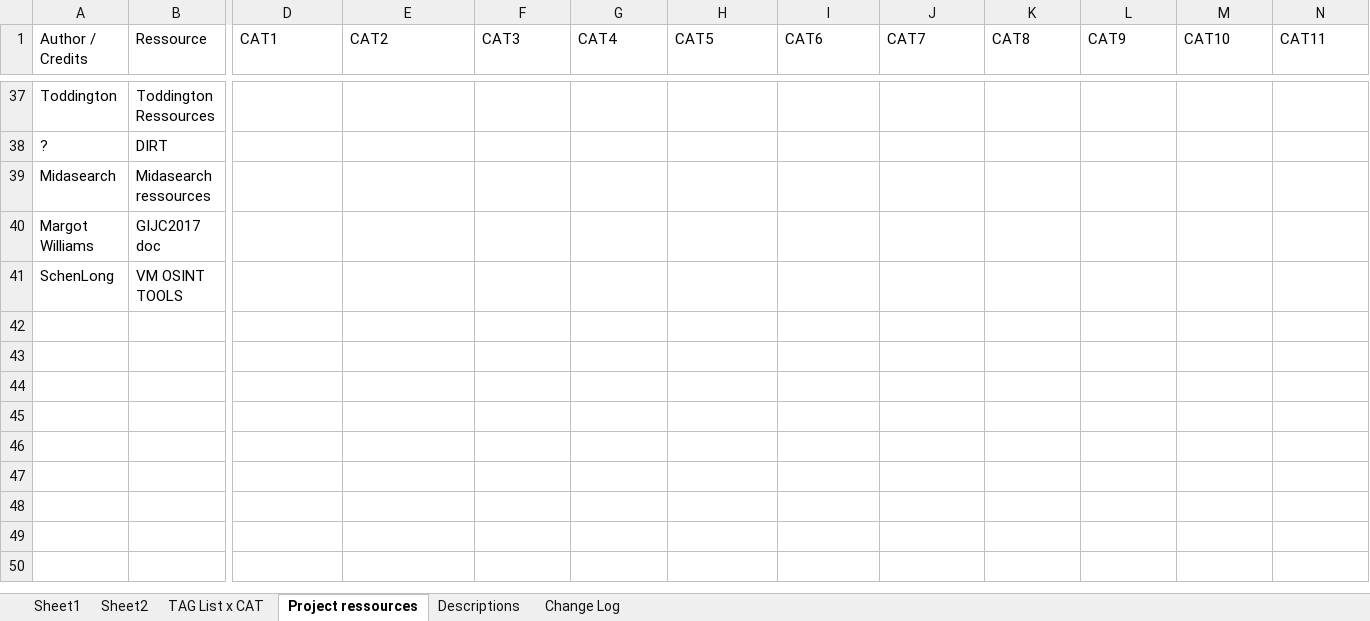
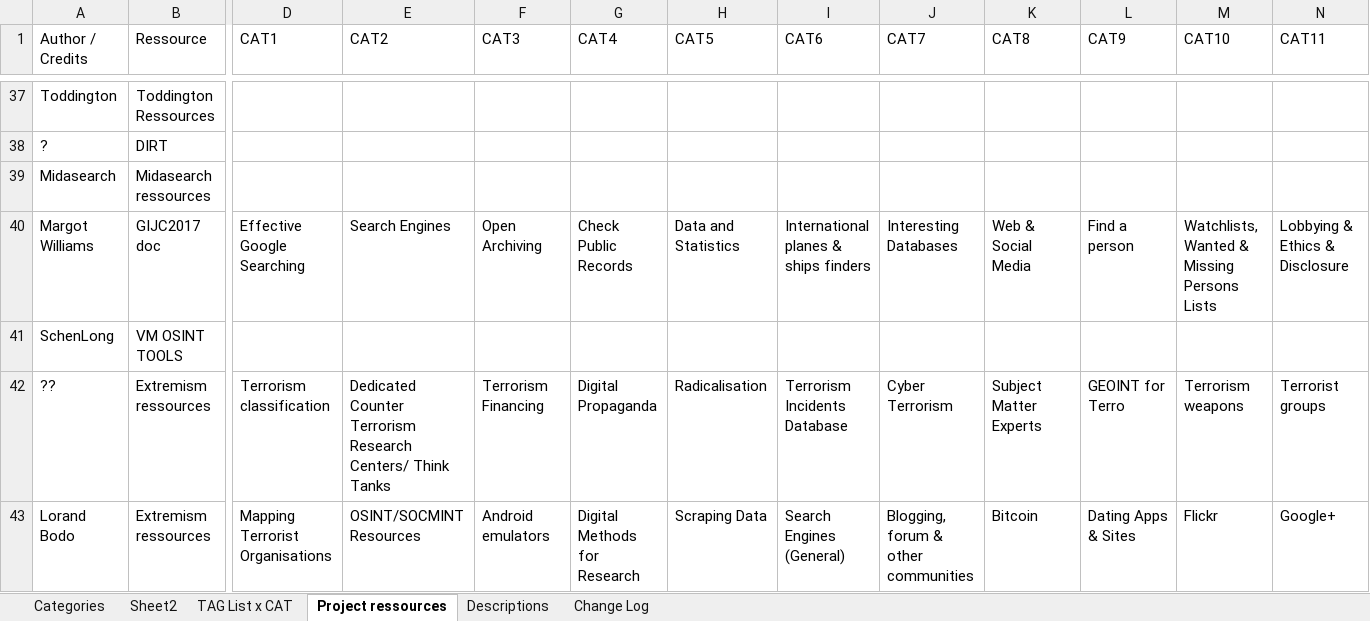
Before and after one commit to WebBreacher/orcs, an Excel workbook: ideas/ORCS Project Tags.xlsx, sheet Project ressources, drawn as a sheet; only a part is shown, gaps mark what is left out; values as stored, in another font and other column widths than the file's, no borders; table styles not drawn; rows hold the shown columns only; the diff covers the shown part only; the diff names each change by its address in the sheet, - before the commit and + after, or states it on an @@ line.

Commit message:
Add files via upload

```diff
--- a/ideas/ORCS Project Tags.xlsx (sheet Project ressources)
+++ b/ideas/ORCS Project Tags.xlsx (sheet Project ressources)
-sheet tab: Sheet1
+sheet tab: Categories
-D40 (CAT1): (empty)
+D40 (CAT1): Effective Google Searching
-E40 (CAT2): (empty)
+E40 (CAT2): Search Engines
-F40 (CAT3): (empty)
+F40 (CAT3): Open Archiving
-G40 (CAT4): (empty)
+G40 (CAT4): Check Public Records
-H40 (CAT5): (empty)
+H40 (CAT5): Data and Statistics
-I40 (CAT6): (empty)
+I40 (CAT6): International planes & ships finders
-J40 (CAT7): (empty)
+J40 (CAT7): Interesting Databases
-K40 (CAT8): (empty)
+K40 (CAT8): Web & Social Media
-L40 (CAT9): (empty)
+L40 (CAT9): Find a person
-M40 (CAT10): (empty)
+M40 (CAT10): Watchlists, Wanted & Missing Persons Lists
-N40 (CAT11): (empty)
+N40 (CAT11): Lobbying & Ethics & Disclosure
+row 42: ?? | Extremism ressources | Terrorism classification | Dedicated Counter Terrorism Research Centers/ Think Tanks | Terrorism Financing | Digital Propaganda | Radicalisation | Terrorism Incidents Database | Cyber Terrorism | Subject Matter Experts | GEOINT for Terro | Terrorism weapons | Terrorist groups
+row 43: Lorand Bodo | Extremism ressources | Mapping Terrorist Organisations | OSINT/SOCMINT Resources | Android emulators | Digital Methods for Research | Scraping Data | Search Engines (General) | Blogging, forum & other communities | Bitcoin | Dating Apps & Sites | Flickr | Google+
```
Also changed, not shown: 17 edited cells elsewhere in this sheet, sheet Categories, sheet Change Log, charts or pictures.
